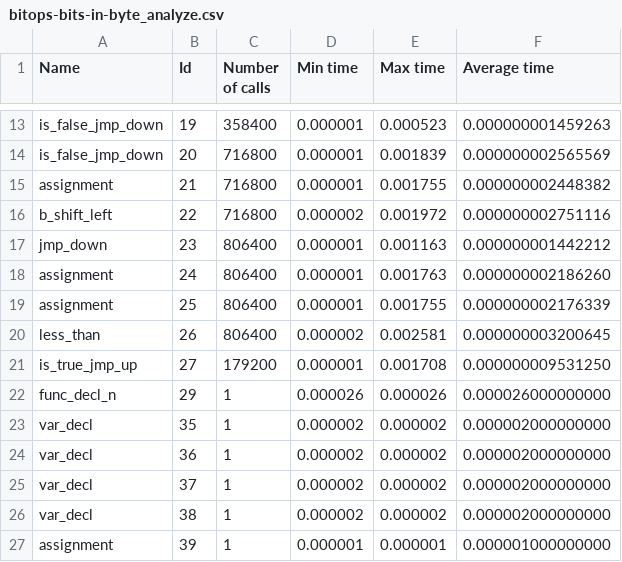
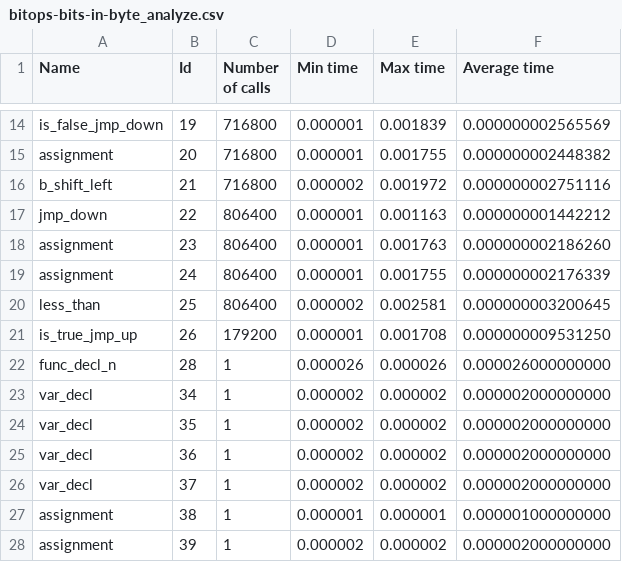
Before and after one commit to Ilyushin/ScriptForJerry, a CSV file: collect_statistic_opcodes/results/bitops-bits-in-byte_analyze.csv, drawn as a sheet; only a part is shown, gaps mark what is left out; removed rows and columns are numbered as before the commit, all else as after; the diff covers the shown part only; the diff names each change by its address in the sheet, - before the commit and + after, or states it on an @@ line.

```diff
--- a/collect_statistic_opcodes/results/bitops-bits-in-byte_analyze.csv
+++ b/collect_statistic_opcodes/results/bitops-bits-in-byte_analyze.csv
-C14 (Number of calls): 358400
+C14 (Number of calls): 716800
-E14 (Max time): 0.000523
+E14 (Max time): 0.001839
-F14 (Average time): 0.000000001459263
+F14 (Average time): 0.000000002565569
-A15 (Name): is_false_jmp_down
+A15 (Name): assignment
-E15 (Max time): 0.001839
+E15 (Max time): 0.001755
-F15 (Average time): 0.000000002565569
+F15 (Average time): 0.000000002448382
-A16 (Name): assignment
+A16 (Name): b_shift_left
-D16 (Min time): 0.000001
+D16 (Min time): 0.000002
-E16 (Max time): 0.001755
+E16 (Max time): 0.001972
-F16 (Average time): 0.000000002448382
+F16 (Average time): 0.000000002751116
-A17 (Name): b_shift_left
+A17 (Name): jmp_down
-C17 (Number of calls): 716800
+C17 (Number of calls): 806400
-D17 (Min time): 0.000002
+D17 (Min time): 0.000001
-E17 (Max time): 0.001972
+E17 (Max time): 0.001163
-F17 (Average time): 0.000000002751116
+F17 (Average time): 0.000000001442212
-A18 (Name): jmp_down
+A18 (Name): assignment
-E18 (Max time): 0.001163
+E18 (Max time): 0.001763
-F18 (Average time): 0.000000001442212
+F18 (Average time): 0.000000002186260
-E19 (Max time): 0.001763
+E19 (Max time): 0.001755
-F19 (Average time): 0.000000002186260
+F19 (Average time): 0.000000002176339
-row 19: assignment | 25 | 806400 | 0.000001 | 0.001755 | 0.000000002176339
-B20 (Id): 26
+B20 (Id): 25
-B21 (Id): 27
+B21 (Id): 26
-B22 (Id): 29
+B22 (Id): 28
+row 23: var_decl | 34 | 1 | 0.000002 | 0.000002 | 0.000002000000000
-A27 (Name): var_decl
+A27 (Name): assignment
-D27 (Min time): 0.000002
+D27 (Min time): 0.000001
-E27 (Max time): 0.000002
+E27 (Max time): 0.000001
-F27 (Average time): 0.000002000000000
+F27 (Average time): 0.000001000000000
-D28 (Min time): 0.000001
+D28 (Min time): 0.000002
-E28 (Max time): 0.000001
+E28 (Max time): 0.000002
-F28 (Average time): 0.000001000000000
+F28 (Average time): 0.000002000000000
```
Also changed, not shown: 3 added rows, 3 removed rows and 75 edited cells elsewhere in this file, collect_statistic_opcodes/results/access-fannkuch_analyze.csv, collect_statistic_opcodes/results/access-nsieve_analyze.csv, 17 other files.
